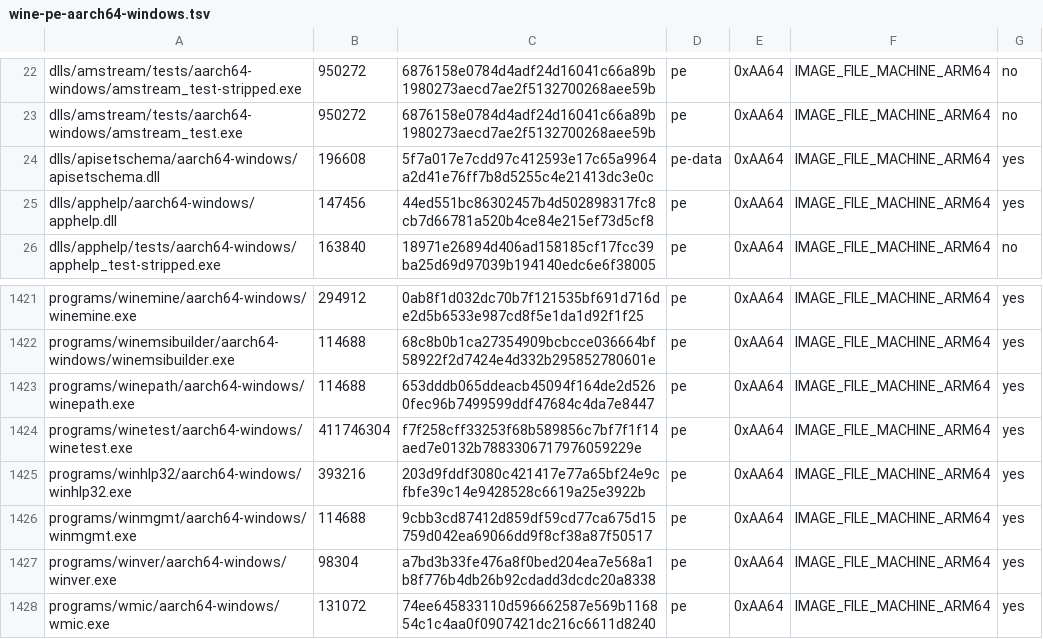
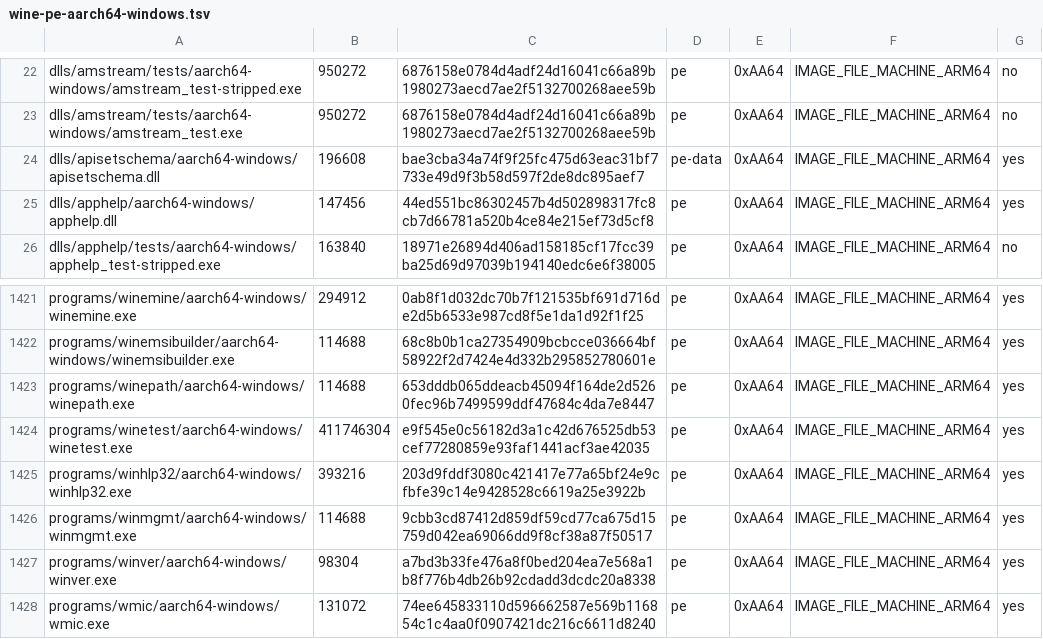
Before and after one commit to playportdev/playport, a TSV file: build/generated/wine-pe-aarch64-windows.tsv, drawn as a sheet; only a part is shown, gaps mark what is left out.

Commit message:
Wine maps api-ms-win-core-debug-minidump-l1-1-0 to dbghelp: DIRT 5 (Xbox) loads and opens its window

```diff
--- a/build/generated/wine-pe-aarch64-windows.tsv
+++ b/build/generated/wine-pe-aarch64-windows.tsv
@@ -23,3 +23,3 @@ dlls/amstream/tests/aarch64-windows/amstream_test-stripped.exe	950272	6876158e07
 dlls/amstream/tests/aarch64-windows/amstream_test.exe	950272	6876158e0784d4adf24d16041c66a89b1980273aecd7ae2f5132700268aee59b	pe	0xAA64	IMAGE_FILE_MACHINE_ARM64	no
-dlls/apisetschema/aarch64-windows/apisetschema.dll	196608	5f7a017e7cdd97c412593e17c65a9964a2d41e76ff7b8d5255c4e21413dc3e0c	pe-data	0xAA64	IMAGE_FILE_MACHINE_ARM64	yes
+dlls/apisetschema/aarch64-windows/apisetschema.dll	196608	bae3cba34a74f9f25fc475d63eac31bf7733e49d9f3b58d597f2de8dc895aef7	pe-data	0xAA64	IMAGE_FILE_MACHINE_ARM64	yes
 dlls/apphelp/aarch64-windows/apphelp.dll	147456	44ed551bc86302457b4d502898317fc8cb7d66781a520b4ce84e215ef73d5cf8	pe	0xAA64	IMAGE_FILE_MACHINE_ARM64	yes
@@ -1423,3 +1423,3 @@ programs/winemsibuilder/aarch64-windows/winemsibuilder.exe	114688	68c8b0b1ca2735
 programs/winepath/aarch64-windows/winepath.exe	114688	653dddb065ddeacb45094f164de2d5260fec96b7499599ddf47684c4da7e8447	pe	0xAA64	IMAGE_FILE_MACHINE_ARM64	yes
-programs/winetest/aarch64-windows/winetest.exe	411746304	f7f258cff33253f68b589856c7bf7f1f14aed7e0132b7883306717976059229e	pe	0xAA64	IMAGE_FILE_MACHINE_ARM64	yes
+programs/winetest/aarch64-windows/winetest.exe	411746304	e9f545e0c56182d3a1c42d676525db53cef77280859e93faf1441acf3ae42035	pe	0xAA64	IMAGE_FILE_MACHINE_ARM64	yes
 programs/winhlp32/aarch64-windows/winhlp32.exe	393216	203d9fddf3080c421417e77a65bf24e9cfbfe39c14e9428528c6619a25e3922b	pe	0xAA64	IMAGE_FILE_MACHINE_ARM64	yes
```
Also changed, not shown: build/generated/wine-pe-arm64ec-windows.tsv, build/generated/wine-pe-i386-windows.tsv, 4 other files.
